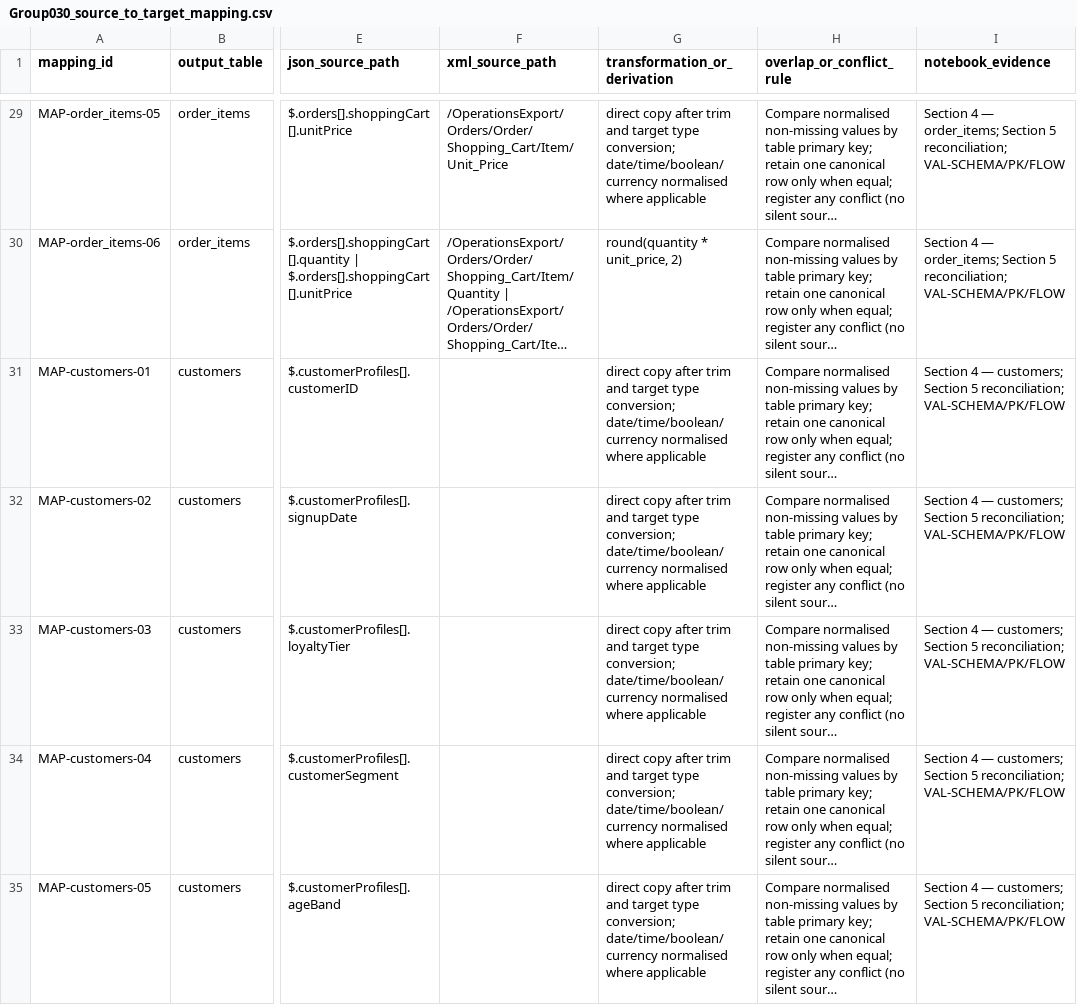
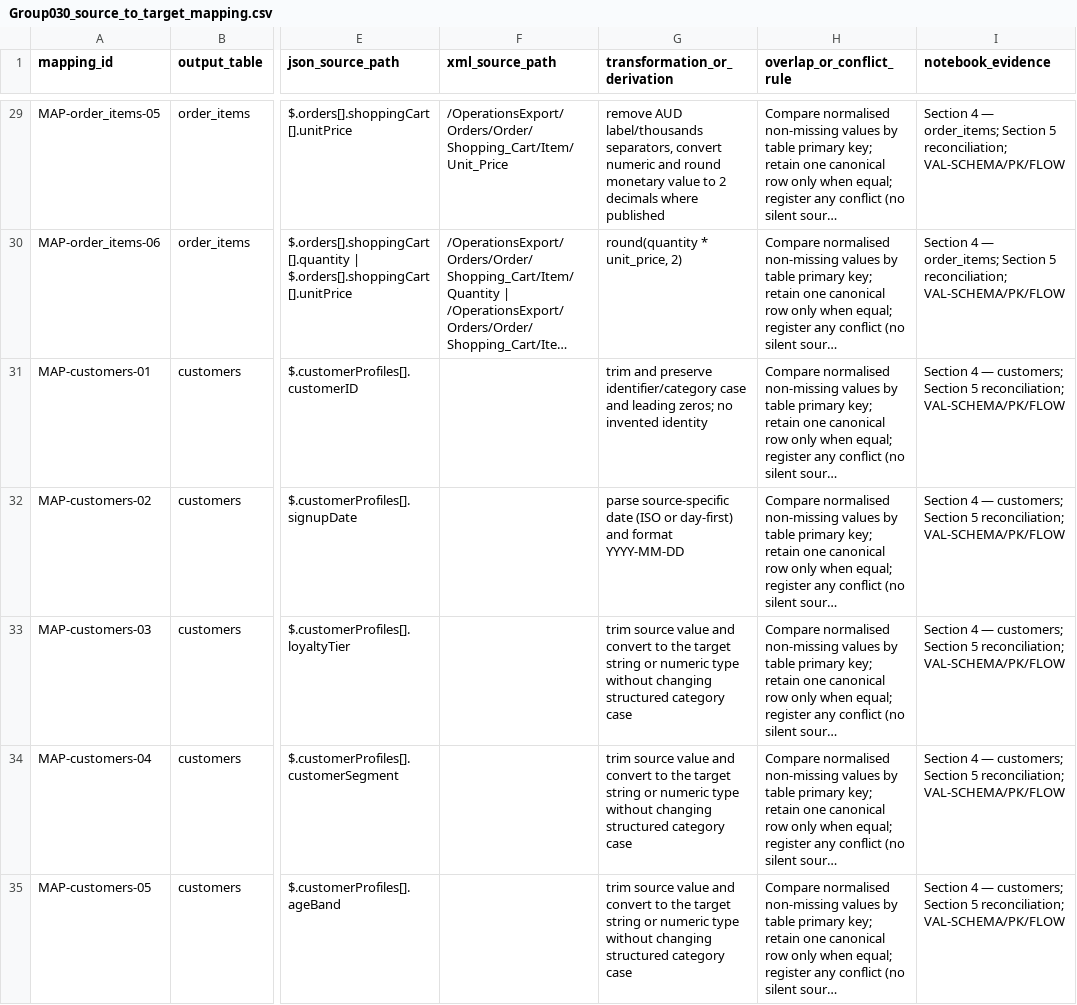
Before and after one commit to ZGHL/FIT5196-A1, a CSV file: Group030_source_to_target_mapping.csv, drawn as a sheet; only a part is shown, gaps mark what is left out; long unchanged cells end in …; the diff covers the shown part only; the diff names each change by its address in the sheet, - before the commit and + after, or states it on an @@ line.

```diff
--- a/Group030_source_to_target_mapping.csv
+++ b/Group030_source_to_target_mapping.csv
-G29 (transformation_or_derivation): direct copy after trim and target type conversion; date/time/boolean/currency normalised where applicable
+G29 (transformation_or_derivation): remove AUD label/thousands separators, convert numeric and round monetary value to 2 decimals where published
-G31 (transformation_or_derivation): direct copy after trim and target type conversion; date/time/boolean/currency normalised where applicable
+G31 (transformation_or_derivation): trim and preserve identifier/category case and leading zeros; no invented identity
-G32 (transformation_or_derivation): direct copy after trim and target type conversion; date/time/boolean/currency normalised where applicable
+G32 (transformation_or_derivation): parse source-specific date (ISO or day-first) and format YYYY-MM-DD
-G33:G35 (transformation_or_derivation): direct copy after trim and target type conversion; date/time/boolean/currency normalised where applicable
+G33:G35 (transformation_or_derivation): trim source value and convert to the target string or numeric type without changing structured category case
```
Also changed, not shown: 96 edited cells elsewhere in this file, outputs/Group030_validation_register.csv, 13 other files.
